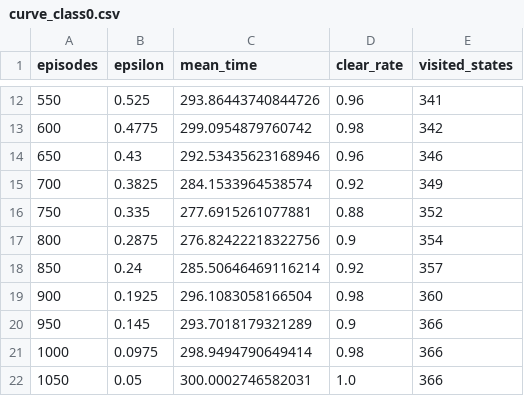
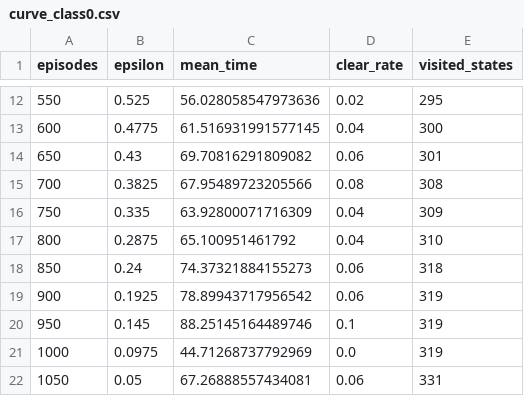
Before and after one commit to shinkm1104/survivor-rl-qa, a CSV file: results/q-learning/curve_class0.csv, drawn as a sheet; only a part is shown, gaps mark what is left out; the diff covers the shown part only.

```diff
--- a/results/q-learning/curve_class0.csv
+++ b/results/q-learning/curve_class0.csv
@@ -12,11 +12,11 @@ episodes,epsilon,mean_time,clear_rate,visited_states
-550,0.525,293.86443740844726,0.96,341
-600,0.4775,299.0954879760742,0.98,342
-650,0.43,292.53435623168946,0.96,346
-700,0.3825,284.1533964538574,0.92,349
-750,0.335,277.6915261077881,0.88,352
-800,0.2875,276.82422218322756,0.9,354
-850,0.24,285.50646469116214,0.92,357
-900,0.1925,296.1083058166504,0.98,360
-950,0.145,293.7018179321289,0.9,366
-1000,0.0975,298.9494790649414,0.98,366
-1050,0.05,300.0002746582031,1.0,366
+550,0.525,56.028058547973636,0.02,295
+600,0.4775,61.516931991577145,0.04,300
+650,0.43,69.70816291809082,0.06,301
+700,0.3825,67.95489723205566,0.08,308
+750,0.335,63.92800071716309,0.04,309
+800,0.2875,65.100951461792,0.04,310
+850,0.24,74.37321884155273,0.06,318
+900,0.1925,78.89943717956542,0.06,319
+950,0.145,88.25145164489746,0.1,319
+1000,0.0975,44.71268737792969,0.0,319
+1050,0.05,67.26888557434081,0.06,331
```
Also changed, not shown: 87 edited cells elsewhere in this file, 9 other files.
